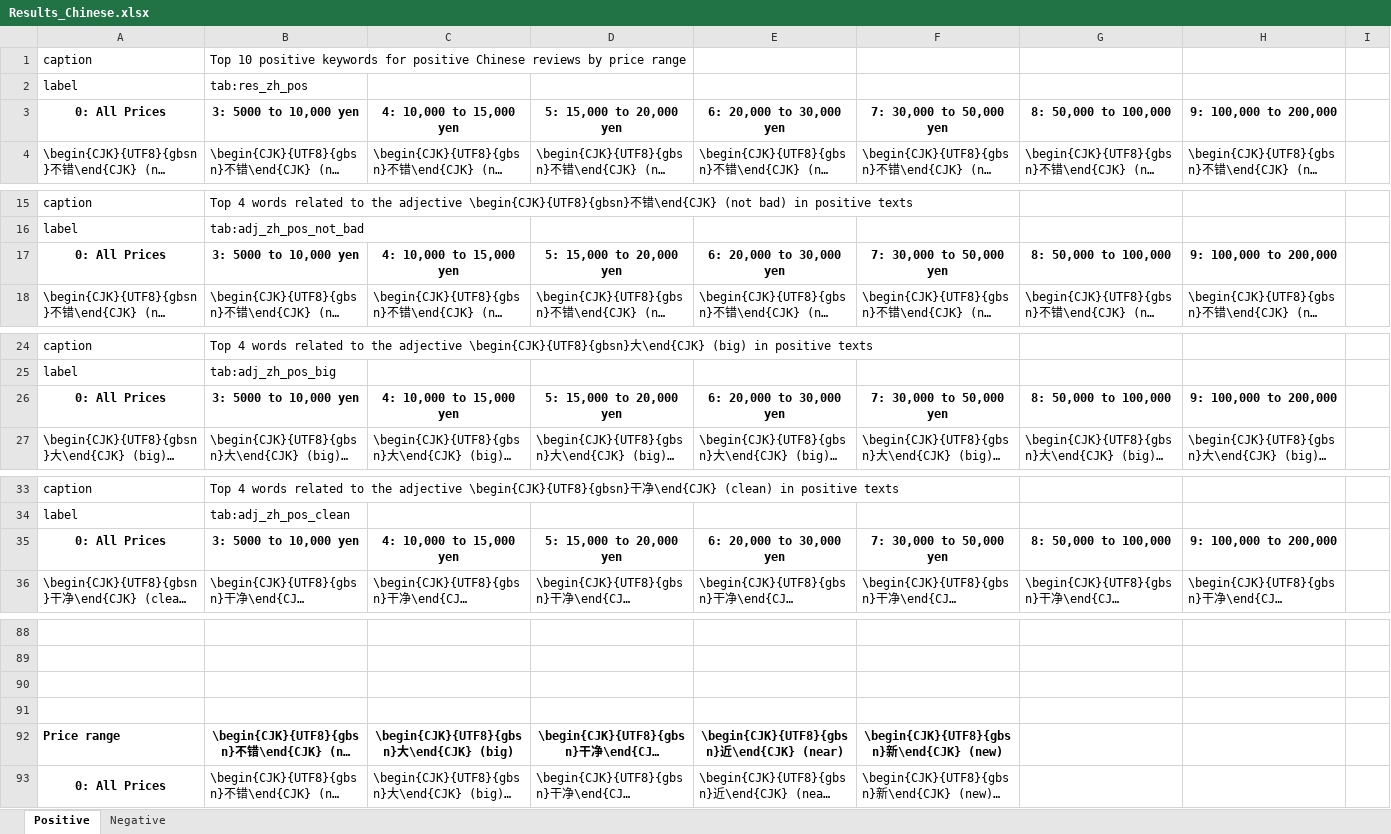
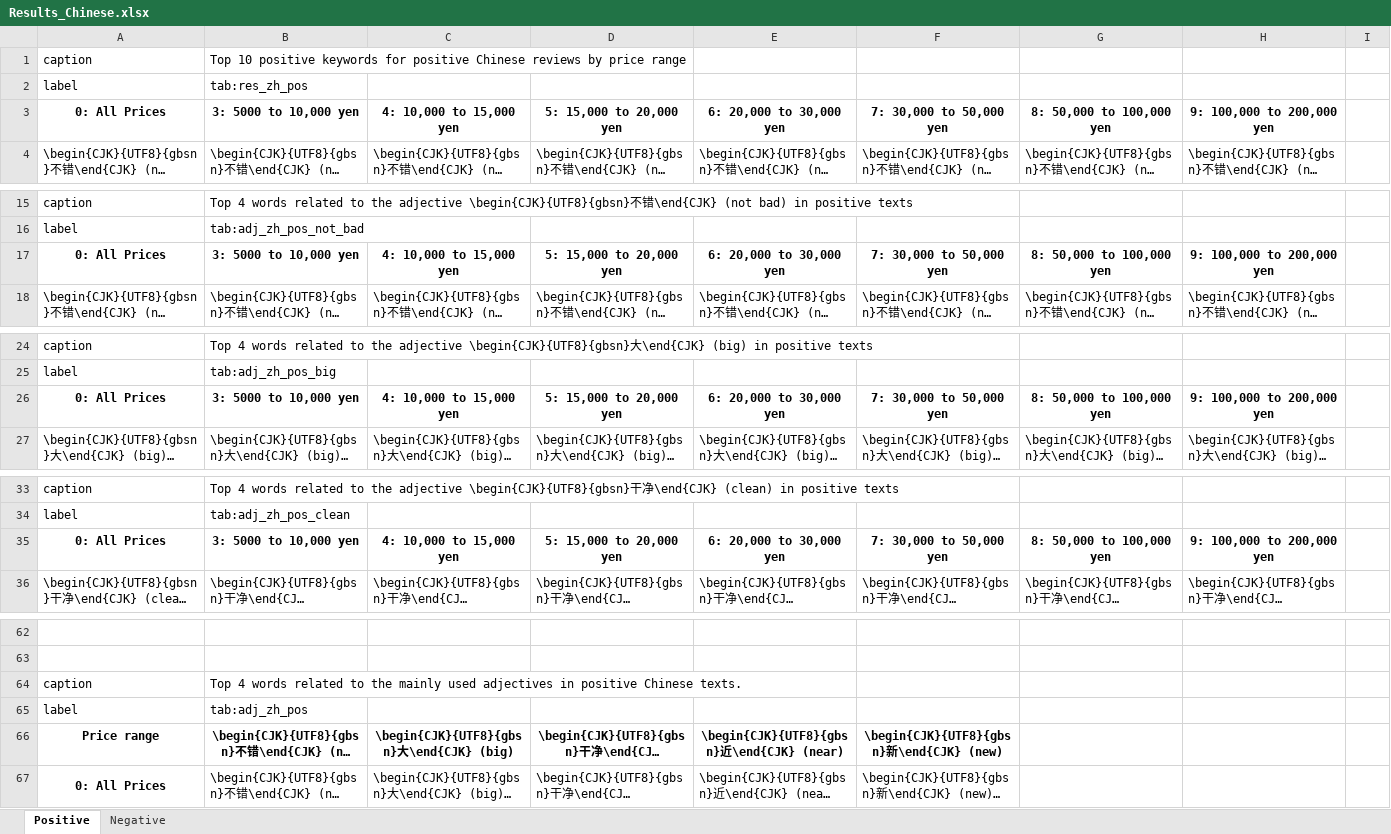
Before and after one commit to elisa-aleman/latex-itt, an Excel workbook: Z_tables/Results_Chinese.xlsx, sheet Positive, drawn as a sheet; only a part is shown, gaps mark what is left out; long unchanged cells end in …; values as stored, in another font and other column widths than the file's, no borders; charts and pictures not drawn; addresses are those after the commit; the diff covers the shown part only; the diff names each change by its address in the sheet, - before the commit and + after, or states it on an @@ line.

```diff
--- a/Z_tables/Results_Chinese.xlsx (sheet Positive)
+++ b/Z_tables/Results_Chinese.xlsx (sheet Positive)
-G3: 8: 50,000 to 100,000
+G3: 8: 50,000 to 100,000 yen
-H3: 9: 100,000 to 200,000
+H3: 9: 100,000 to 200,000 yen
-G17: 8: 50,000 to 100,000
+G17: 8: 50,000 to 100,000 yen
-H17: 9: 100,000 to 200,000
+H17: 9: 100,000 to 200,000 yen
-G26: 8: 50,000 to 100,000
+G26: 8: 50,000 to 100,000 yen
-H26: 9: 100,000 to 200,000
+H26: 9: 100,000 to 200,000 yen
-G35: 8: 50,000 to 100,000
+G35: 8: 50,000 to 100,000 yen
-H35: 9: 100,000 to 200,000
+H35: 9: 100,000 to 200,000 yen
-row 64: (empty)
+row 64: caption | Top 4 words related to the mainly used adjectives in positive Chinese texts.
-row 65: (empty)
+row 65: label | tab:adj_zh_pos
-A66 alignment: left
+A66 alignment: center
```
Also changed, not shown: 26 removed rows and 10 edited cells elsewhere in this sheet, sheet Negative, charts or pictures, Z_tables/Keyword_Frequency__zh-en-comparison.xlsx, 14 other files.
